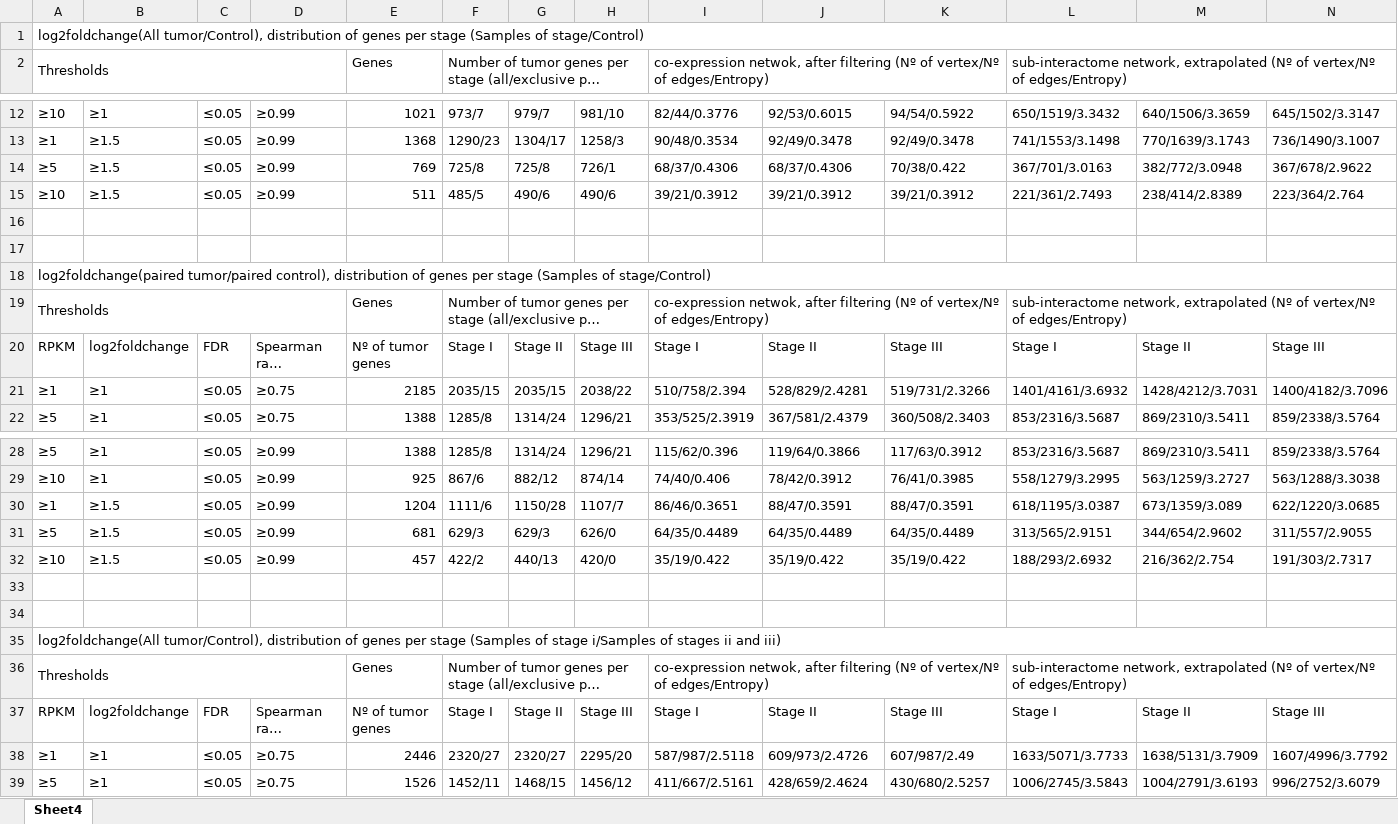
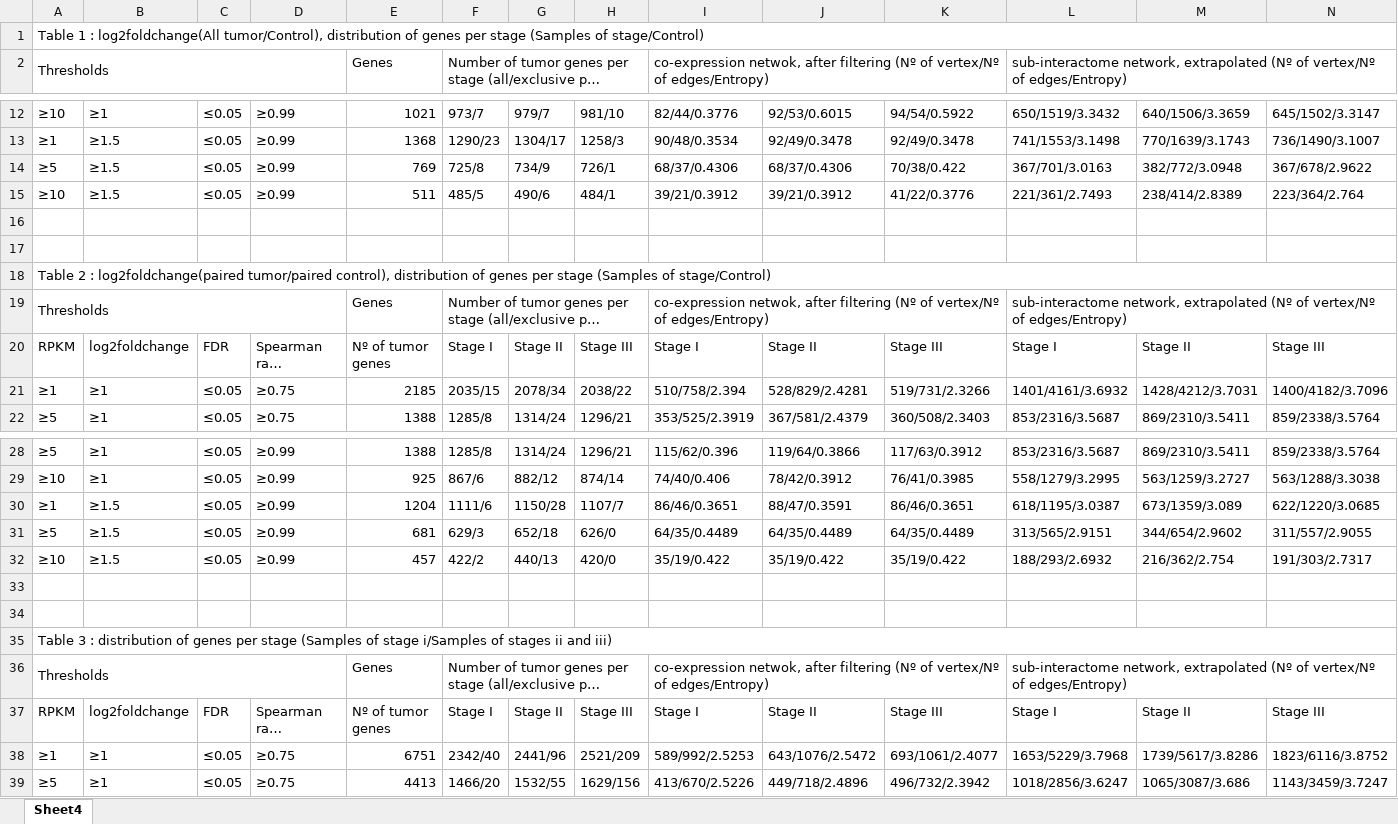
Before and after one commit to datasciencebioinformatics/MultiOmicsFiocruzCancer, an Excel workbook: Parametrization.xlsx, sheet Sheet4, drawn as a sheet; only a part is shown, gaps mark what is left out; long unchanged cells end in …; values as stored, in another font and other column widths than the file's, no cell formats; the diff covers the shown part only; the diff names each change by its address in the sheet, - before the commit and + after, or states it on an @@ line.

Commit message:
Add files via upload

```diff
--- a/Parametrization.xlsx (sheet Sheet4)
+++ b/Parametrization.xlsx (sheet Sheet4)
-A1: log2foldchange(All tumor/Control),…
+A1: Table 1 : log2foldchange(All tumor/Control),…
-G14: 725/8
+G14: 734/9
-H15: 490/6
+H15: 484/1
-K15: 39/21/0.3912
+K15: 41/22/0.3776
-A18: log2foldchange(paired tumor/paired…
+A18: Table 2 : log2foldchange(paired tumor/paired…
-G21: 2035/15
+G21: 2078/34
-K30: 88/47/0.3591
+K30: 86/46/0.3651
-G31: 629/3
+G31: 652/18
-A35: log2foldchange(All tumor/Control), distribution of…
+A35: Table 3 : distribution of…
-E38: 2446
+E38: 6751
-F38: 2320/27
+F38: 2342/40
-G38: 2320/27
+G38: 2441/96
-H38: 2295/20
+H38: 2521/209
-I38: 587/987/2.5118
+I38: 589/992/2.5253
-J38: 609/973/2.4726
+J38: 643/1076/2.5472
-K38: 607/987/2.49
+K38: 693/1061/2.4077
-L38: 1633/5071/3.7733
+L38: 1653/5229/3.7968
-M38: 1638/5131/3.7909
+M38: 1739/5617/3.8286
-N38: 1607/4996/3.7792
+N38: 1823/6116/3.8752
-E39: 1526
+E39: 4413
-F39: 1452/11
+F39: 1466/20
-G39: 1468/15
+G39: 1532/55
-H39: 1456/12
+H39: 1629/156
-I39: 411/667/2.5161
+I39: 413/670/2.5226
-J39: 428/659/2.4624
+J39: 449/718/2.4896
-K39: 430/680/2.5257
+K39: 496/732/2.3942
-L39: 1006/2745/3.5843
+L39: 1018/2856/3.6247
-M39: 1004/2791/3.6193
+M39: 1065/3087/3.686
-N39: 996/2752/3.6079
+N39: 1143/3459/3.7247
```
Also changed, not shown: 50 added rows and 93 edited cells elsewhere in this sheet, cell formats.
